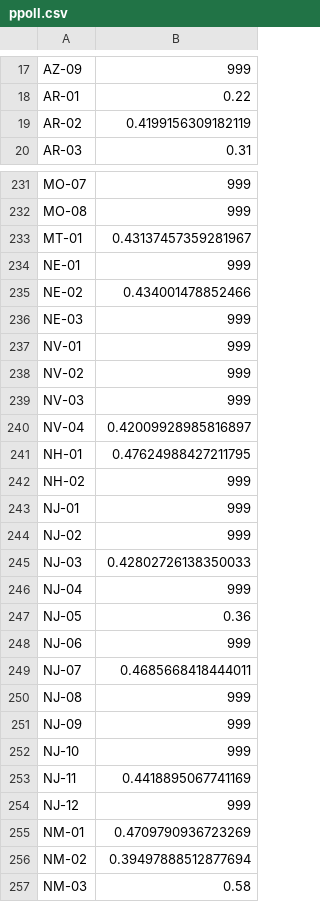
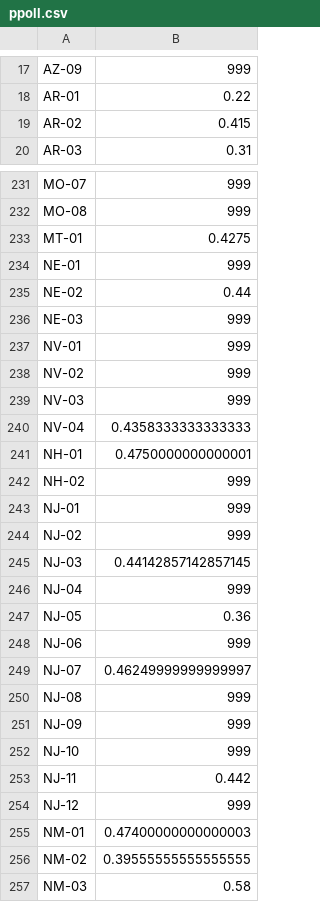
Before and after one commit to rytse/blairvoyance, a CSV file: ppoll.csv, drawn as a sheet; only a part is shown, gaps mark what is left out; the diff covers the shown part only.

```diff
--- a/ppoll.csv
+++ b/ppoll.csv
@@ -18,3 +18,3 @@ AZ-09,999
 AR-01,0.22
-AR-02,0.4199156309182119
+AR-02,0.415
 AR-03,0.31
@@ -232,5 +232,5 @@ MO-07,999
 MO-08,999
-MT-01,0.43137457359281967
+MT-01,0.4275
 NE-01,999
-NE-02,0.434001478852466
+NE-02,0.44
 NE-03,999
@@ -239,4 +239,4 @@ NV-02,999
 NV-03,999
-NV-04,0.42009928985816897
-NH-01,0.47624988427211795
+NV-04,0.4358333333333333
+NH-01,0.4750000000000001
 NH-02,999
@@ -244,3 +244,3 @@ NJ-01,999
 NJ-02,999
-NJ-03,0.42802726138350033
+NJ-03,0.44142857142857145
 NJ-04,999
@@ -248,3 +248,3 @@ NJ-05,0.36
 NJ-06,999
-NJ-07,0.4685668418444011
+NJ-07,0.46249999999999997
 NJ-08,999
@@ -252,6 +252,6 @@ NJ-09,999
 NJ-10,999
-NJ-11,0.4418895067741169
+NJ-11,0.442
 NJ-12,999
-NM-01,0.4709790936723269
-NM-02,0.39497888512877694
+NM-01,0.47400000000000003
+NM-02,0.39555555555555555
 NM-03,0.58
```
Also changed, not shown: 61 edited cells elsewhere in this file, out.csv, 8 other files.
